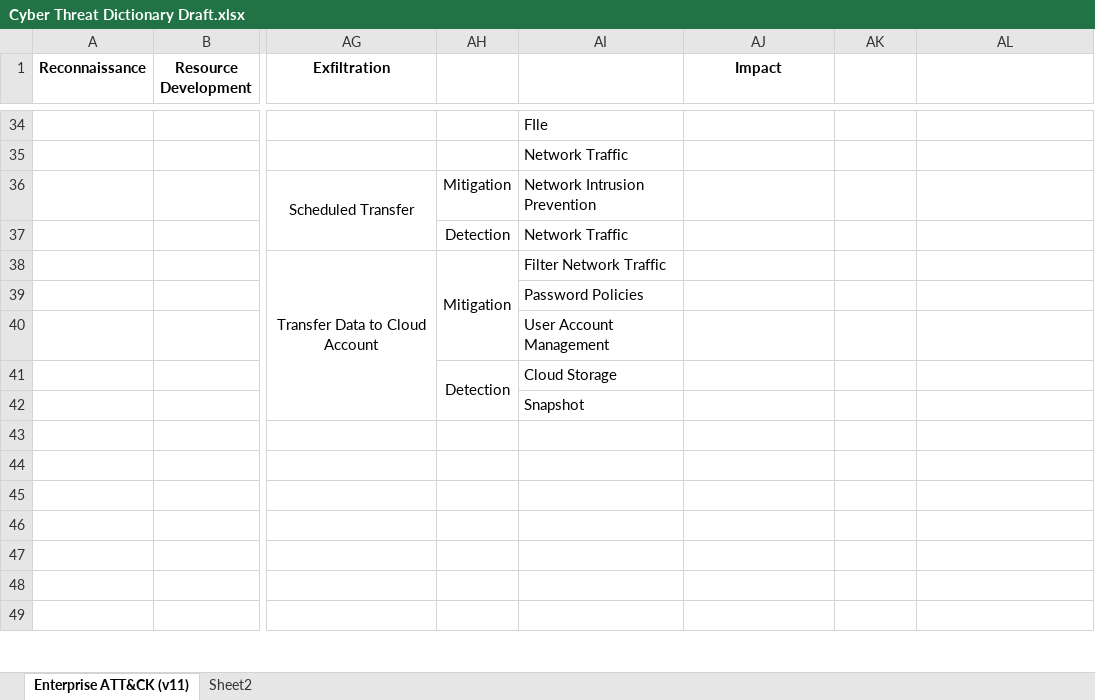
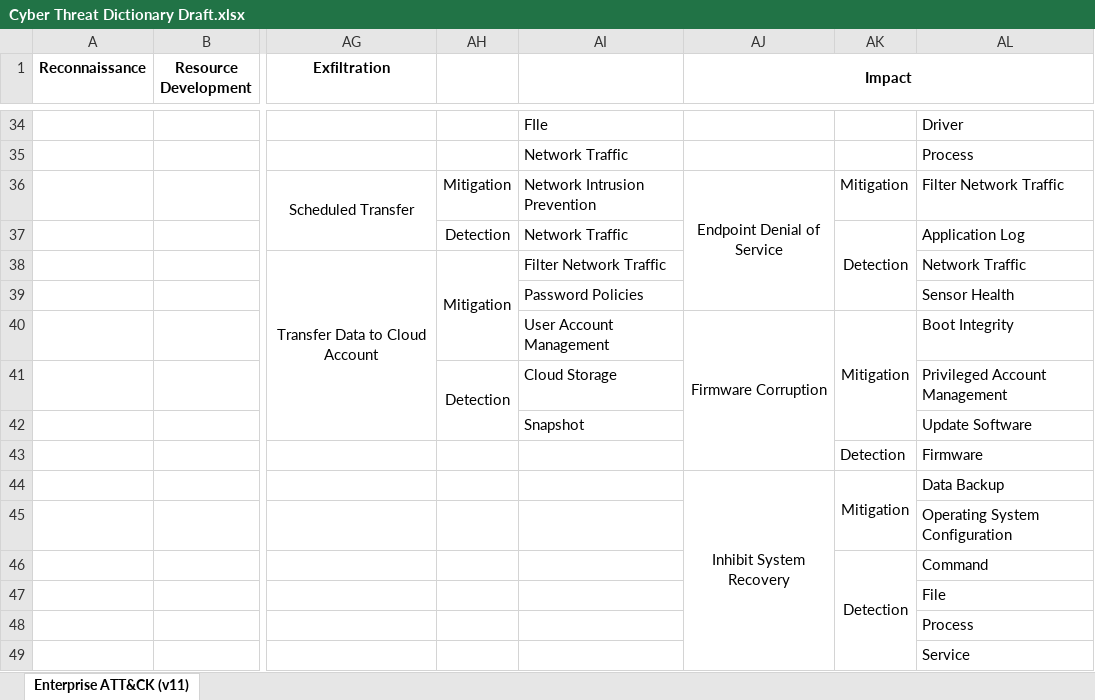
Before and after one commit to vichhika/Y4FinalReport, an Excel workbook: Cyber Threat Dictionary/Cyber Threat Dictionary Draft.xlsx, sheet Enterprise ATT&CK (v11), drawn as a sheet; only a part is shown, gaps mark what is left out; values as stored, in another font and other column widths than the file's, no borders; the diff covers the shown part only; the diff names each change by its address in the sheet, - before the commit and + after, or states it on an @@ line.

Commit message:
Add mitigation & detection in impact stage

```diff
--- a/Cyber Threat Dictionary/Cyber Threat Dictionary Draft.xlsx (sheet Enterprise ATT&CK (v11))
+++ b/Cyber Threat Dictionary/Cyber Threat Dictionary Draft.xlsx (sheet Enterprise ATT&CK (v11))
-sheet tab: Sheet2
+AJ1:AL1 merged
-AL34: (empty)
+AL34: Driver
-AL35: (empty)
+AL35: Process
-AJ36 (Impact): (empty)
+AJ36 (Impact): Endpoint Denial of Service
+AJ36:AJ39 merged
-AK36: (empty)
+AK36: Mitigation
-AL36: (empty)
+AL36: Filter Network Traffic
-AK37: (empty)
+AK37: Detection
+AK37:AK39 merged
-AL37: (empty)
+AL37: Application Log
-AL38: (empty)
+AL38: Network Traffic
-AL39: (empty)
+AL39: Sensor Health
-AJ40 (Impact): (empty)
+AJ40 (Impact): Firmware Corruption
+AJ40:AJ43 merged
-AK40: (empty)
+AK40: Mitigation
+AK40:AK42 merged
-AL40: (empty)
+AL40: Boot Integrity
-AL41: (empty)
+AL41: Privileged Account Management
-AL42: (empty)
+AL42: Update Software
-AK43: (empty)
+AK43: Detection
-AL43: (empty)
+AL43: Firmware
-AJ44 (Impact): (empty)
+AJ44 (Impact): Inhibit System Recovery
+AJ44:AJ50 merged
-AK44: (empty)
+AK44: Mitigation
+AK44:AK45 merged
-AL44: (empty)
+AL44: Data Backup
-AL45: (empty)
+AL45: Operating System Configuration
-AK46: (empty)
+AK46: Detection
+AK46:AK50 merged
-AL46: (empty)
+AL46: Command
-AL47: (empty)
+AL47: File
-AL48: (empty)
+AL48: Process
-AL49: (empty)
+AL49: Service
```
Also changed, not shown: 85 edited cells and merged cells elsewhere in this sheet.
